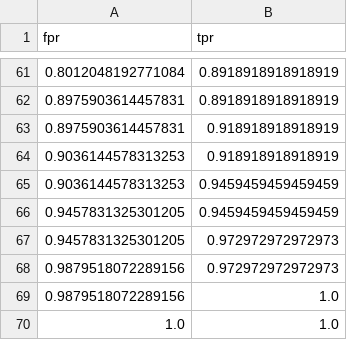
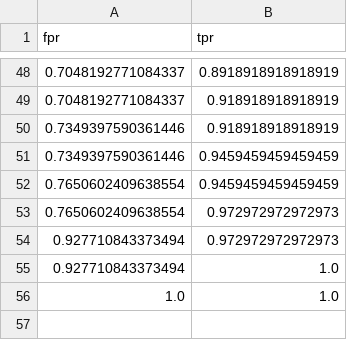
Before and after one commit to dianacrisgv/medicina25, a CSV file: ML-IA/high-volume-disease/models/roc_rf.csv, drawn as a sheet; only a part is shown, gaps mark what is left out; the diff covers the shown part only.

```diff
--- a/ML-IA/high-volume-disease/models/roc_rf.csv
+++ b/ML-IA/high-volume-disease/models/roc_rf.csv
@@ -61,10 +48,9 @@ fpr,tpr
-0.8012048192771084,0.8918918918918919
-0.8975903614457831,0.8918918918918919
-0.8975903614457831,0.918918918918919
-0.9036144578313253,0.918918918918919
-0.9036144578313253,0.9459459459459459
-0.9457831325301205,0.9459459459459459
-0.9457831325301205,0.972972972972973
-0.9879518072289156,0.972972972972973
-0.9879518072289156,1.0
+0.7048192771084337,0.8918918918918919
+0.7048192771084337,0.918918918918919
+0.7349397590361446,0.918918918918919
+0.7349397590361446,0.9459459459459459
+0.7650602409638554,0.9459459459459459
+0.7650602409638554,0.972972972972973
+0.927710843373494,0.972972972972973
+0.927710843373494,1.0
 1.0,1.0
```
Also changed, not shown: 30 added rows, 43 removed rows and 13 edited cells elsewhere in this file, ML-IA/high-volume-disease/models/roc_svm.csv, 58 other files.
